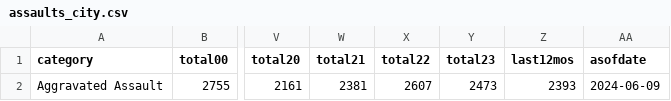
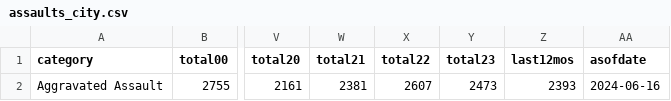
Before and after one commit to abcotvdata/safetytracker_sanfrancisco, a CSV file: data/output/yearly/assaults_city.csv, drawn as a sheet; only a part is shown, gaps mark what is left out; the diff names each change by its address in the sheet, - before the commit and + after, or states it on an @@ line.

```diff
--- a/data/output/yearly/assaults_city.csv
+++ b/data/output/yearly/assaults_city.csv
-AA2 (asofdate): 2024-06-09
+AA2 (asofdate): 2024-06-16
```
Also changed, not shown: data/output/weekly/citywide_crime.csv, data/output/yearly/autothefts_city.csv, 31 other files.
